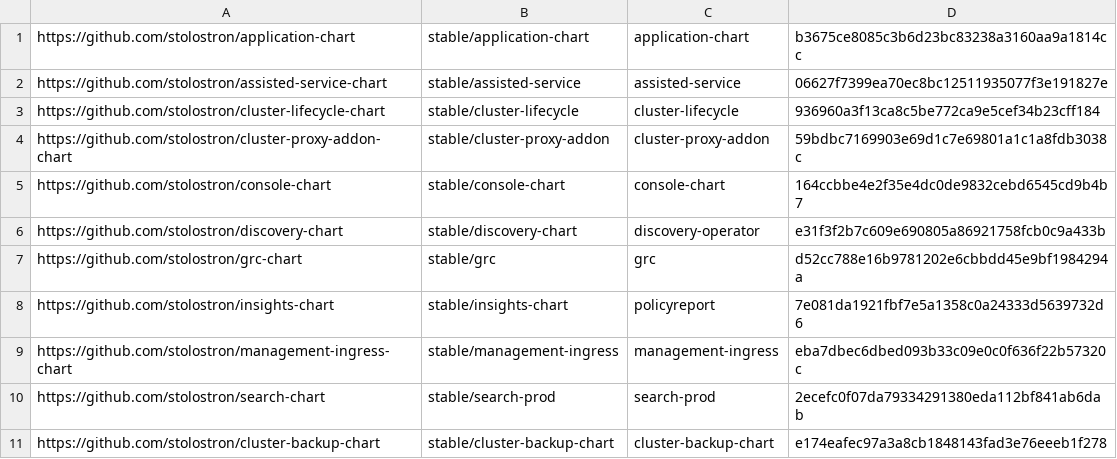
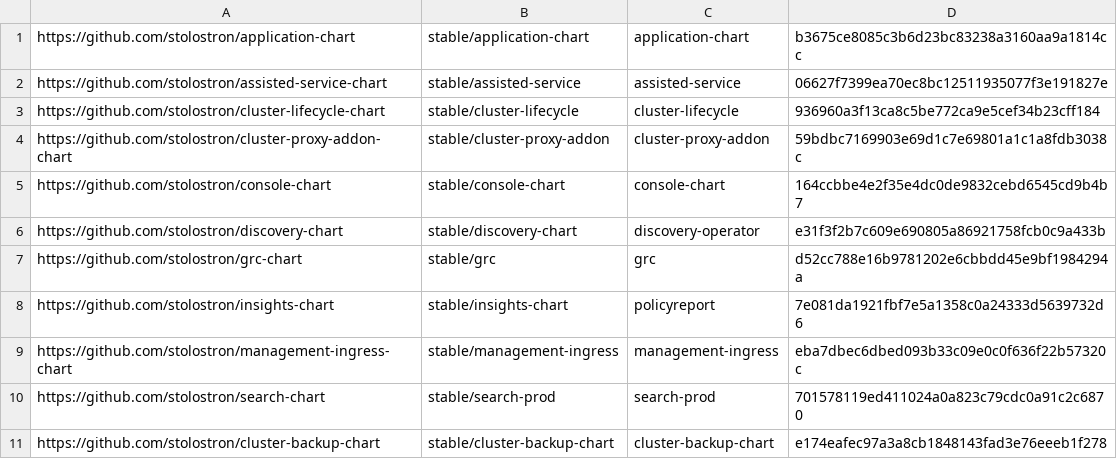
Before and after one commit to stolostron/multiclusterhub-repo, a CSV file: currentSHAs.csv, drawn as a sheet.

```diff
--- a/currentSHAs.csv
+++ b/currentSHAs.csv
@@ -9,3 +9,3 @@ https://github.com/stolostron/insights-chart,stable/insights-chart,policyreport,
 https://github.com/stolostron/management-ingress-chart,stable/management-ingress,management-ingress,eba7dbec6dbed093b33c09e0c0f636f22b57320c
-https://github.com/stolostron/search-chart,stable/search-prod,search-prod,2ecefc0f07da79334291380eda112bf841ab6dab
+https://github.com/stolostron/search-chart,stable/search-prod,search-prod,701578119ed411024a0a823c79cdc0a91c2c6870
 https://github.com/stolostron/cluster-backup-chart,stable/cluster-backup-chart,cluster-backup-chart,e174eafec97a3a8cb1848143fad3e76eeeb1f278
```
Also changed, not shown: 1 other file.
